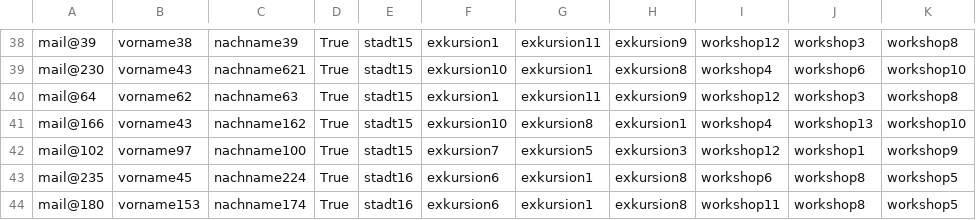
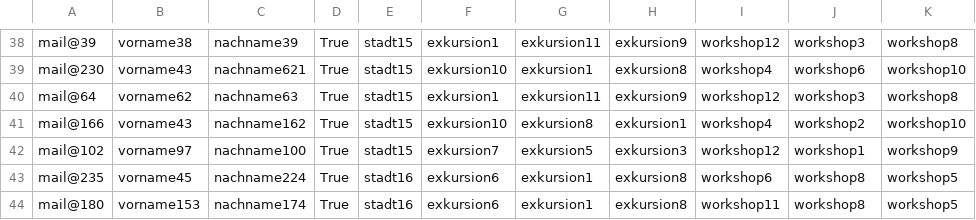
Before and after one commit to d-austen/stumeta_allocator, a CSV file: example/participants_example.csv, drawn as a sheet; only a part is shown, gaps mark what is left out; the diff covers the shown part only.

```diff
--- a/example/participants_example.csv
+++ b/example/participants_example.csv
@@ -44,3 +44,3 @@ mail@230,vorname43,nachname621,True,stadt15,exkursion10,exkursion1,exkursion8,wo
 mail@64,vorname62,nachname63,True,stadt15,exkursion1,exkursion11,exkursion9,workshop12,workshop3,workshop8
-mail@166,vorname43,nachname162,True,stadt15,exkursion10,exkursion8,exkursion1,workshop4,workshop13,workshop10
+mail@166,vorname43,nachname162,True,stadt15,exkursion10,exkursion8,exkursion1,workshop4,workshop2,workshop10
 mail@102,vorname97,nachname100,True,stadt15,exkursion7,exkursion5,exkursion3,workshop12,workshop1,workshop9
```
Also changed, not shown: 14 edited cells elsewhere in this file, 4 other files.
